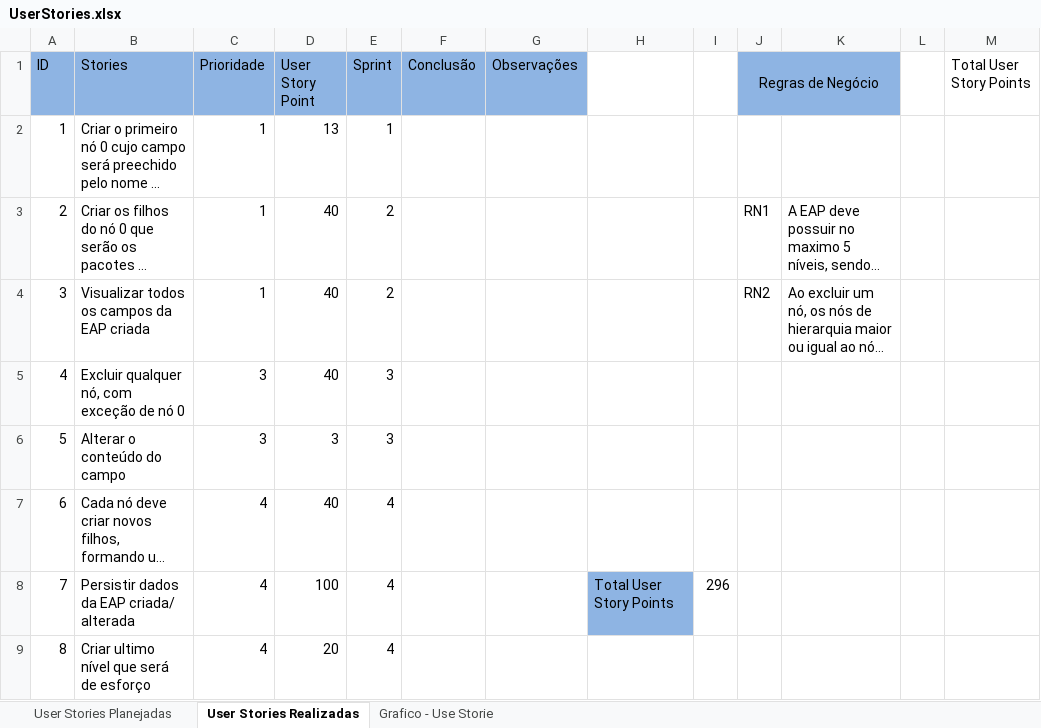
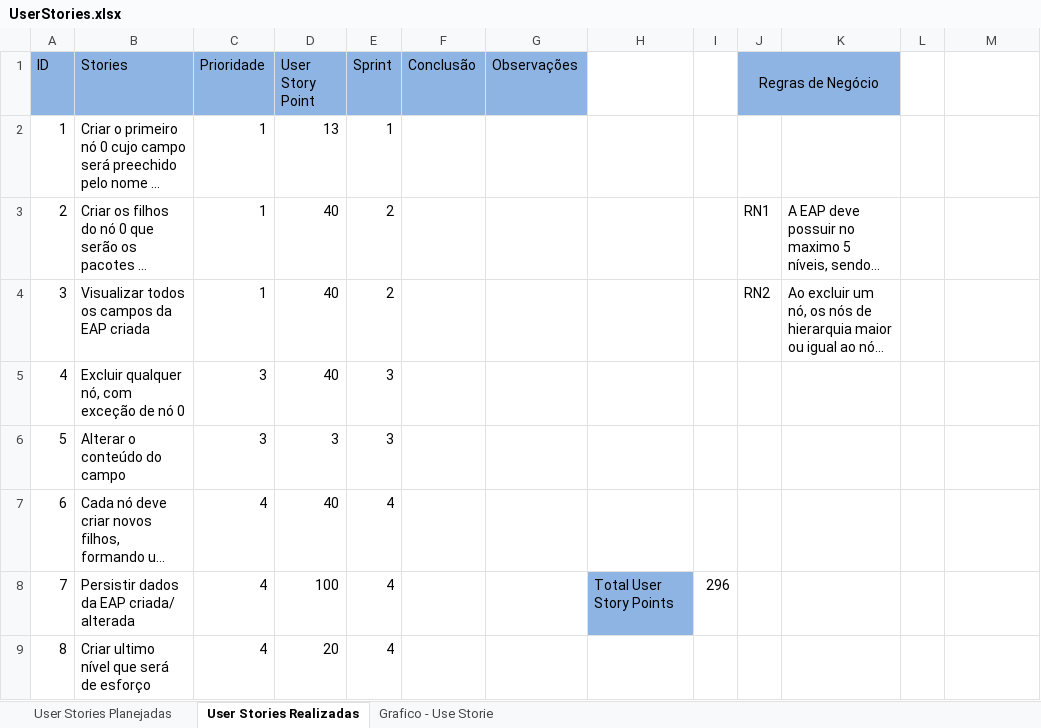
Before and after one commit to hoodoogurus/dotprojecteap, an Excel workbook: Dot Project EAP/4. System Management/Entrega Final/ze/UserStories.xlsx, sheet User Stories Realizadas, drawn as a sheet; long unchanged cells end in …; values as stored, in another font and other column widths than the file's, no borders; the diff names each change by its address in the sheet, - before the commit and + after, or states it on an @@ line.

Commit message:
Atualização do arquivo UserStories.xlsx

```diff
--- a/Dot Project EAP/4. System Management/Entrega Final/ze/UserStories.xlsx (sheet User Stories Realizadas)
+++ b/Dot Project EAP/4. System Management/Entrega Final/ze/UserStories.xlsx (sheet User Stories Realizadas)
-M1: Total User Story Points
+M1: (empty)
```
Also changed, not shown: charts or pictures.
